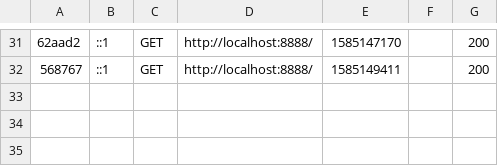
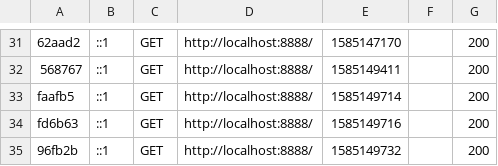
Before and after one commit to robinp12/Projet_Dev_Web, a CSV file: abbottApp/var/cache/dev/profiler/index.csv, drawn as a sheet; only a part is shown, gaps mark what is left out; the diff names each change by its address in the sheet, - before the commit and + after, or states it on an @@ line.

```diff
--- a/abbottApp/var/cache/dev/profiler/index.csv
+++ b/abbottApp/var/cache/dev/profiler/index.csv
+row 33: faafb5 | ::1 | GET | http://localhost:8888/ | 1585149714 |  | 200
+row 34: fd6b63 | ::1 | GET | http://localhost:8888/ | 1585149716 |  | 200
+row 35: 96fb2b | ::1 | GET | http://localhost:8888/ | 1585149732 |  | 200
```
Also changed, not shown: 2 other files.
